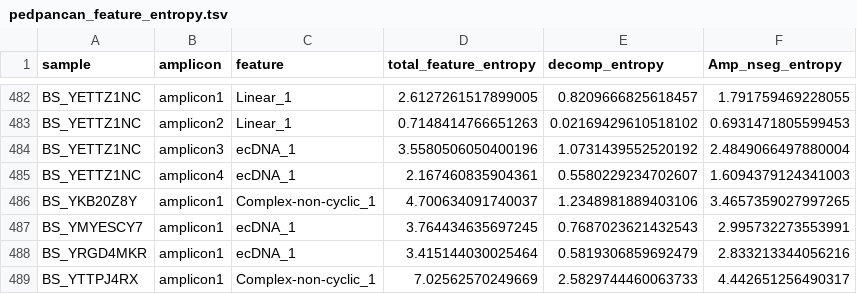
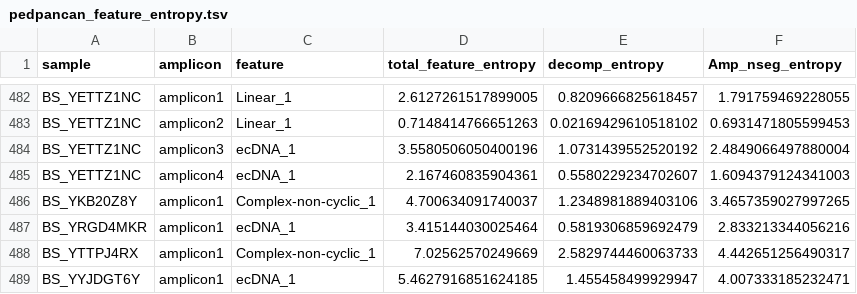
Before and after one commit to auberginekenobi/pedpancan_ecdna, a TSV file: data/source/AmpliconClassifier/pedpancan_feature_entropy.tsv, drawn as a sheet; only a part is shown, gaps mark what is left out; the shorter side is filled out with more unchanged rows; the diff names each change by its address in the sheet, - before the commit and + after, or states it on an @@ line.

Commit message:
S.T. update (BS_YMYESCY7)

```diff
--- a/data/source/AmpliconClassifier/pedpancan_feature_entropy.tsv
+++ b/data/source/AmpliconClassifier/pedpancan_feature_entropy.tsv
-row 487: BS_YMYESCY7 | amplicon1 | ecDNA_1 | 3.764434635697245 | 0.7687023621432543 | 2.995732273553991
```
Also changed, not shown: data/source/AmpliconClassifier/pedpancan_amplicon_classification_profiles.tsv, data/source/AmpliconClassifier/pedpancan_ecDNA_counts.tsv, 4 other files.
